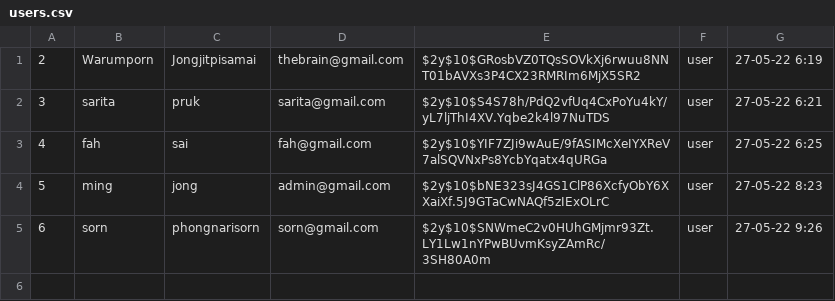
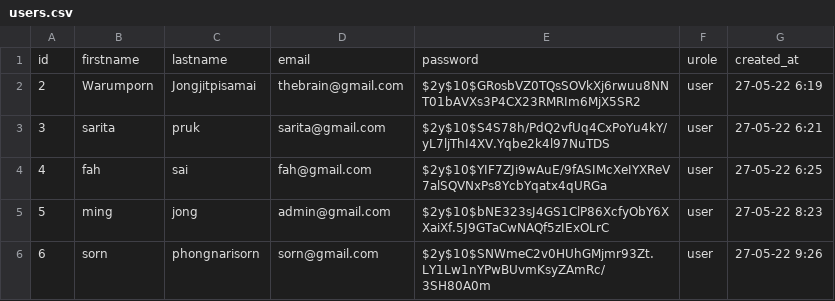
Before and after one commit to Warumporn624/web_group6_2022, a CSV file: SQL script/users.csv, drawn as a sheet; the diff names each change by its address in the sheet, - before the commit and + after, or states it on an @@ line.

Commit message:
Update users.csv

```diff
--- a/SQL script/users.csv
+++ b/SQL script/users.csv
+row 1: id | firstname | lastname | email | password | urole | created_at
```
